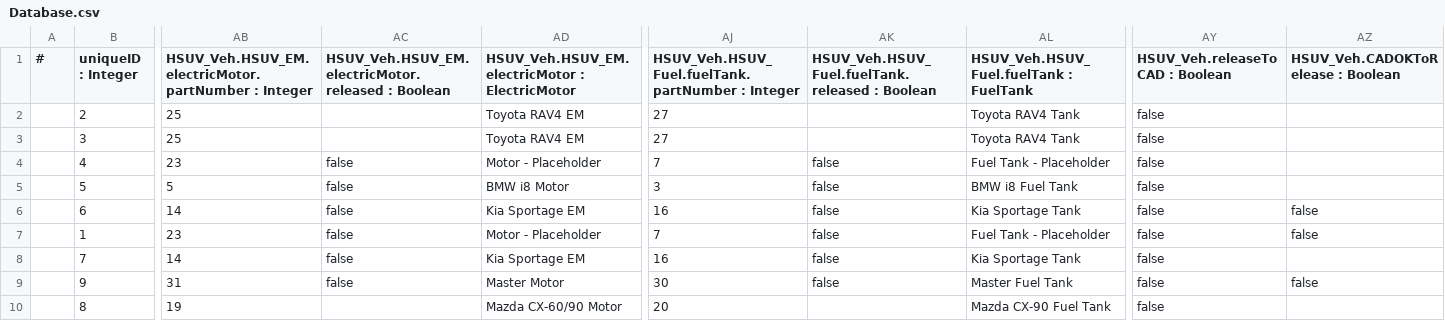
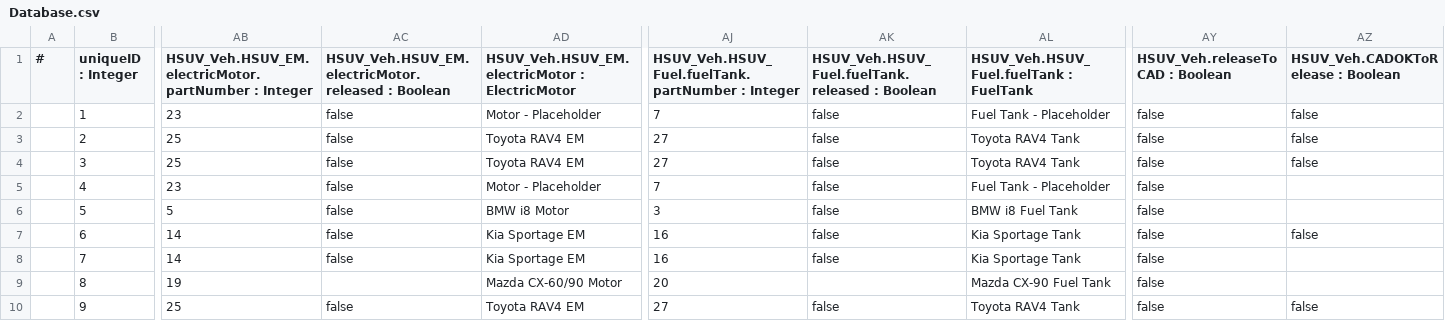
Before and after one commit to hayacon/hsuv_mms, a CSV file: Database.csv, drawn as a sheet; only a part is shown, gaps mark what is left out; removed rows and columns are numbered as before the commit, all else as after; rows hold the shown columns only; the diff names each change by its address in the sheet, - before the commit and + after, or states it on an @@ line.

```diff
--- a/Database.csv
+++ b/Database.csv
@@ row 7 moved to row 2: 1 @@
-AC3:AC4: (empty)
+AC3:AC4: false
-AK3:AK4: (empty)
+AK3:AK4: false
-AZ3:AZ4: (empty)
+AZ3:AZ4: false
-row 9:  | 9 | 31 | false | Master Motor | 30 | false | Master Fuel Tank | false | false
+row 10:  | 9 | 25 | false | Toyota RAV4 EM | 27 | false | Toyota RAV4 Tank | false | false
```
Also changed, not shown: 1 other file.
